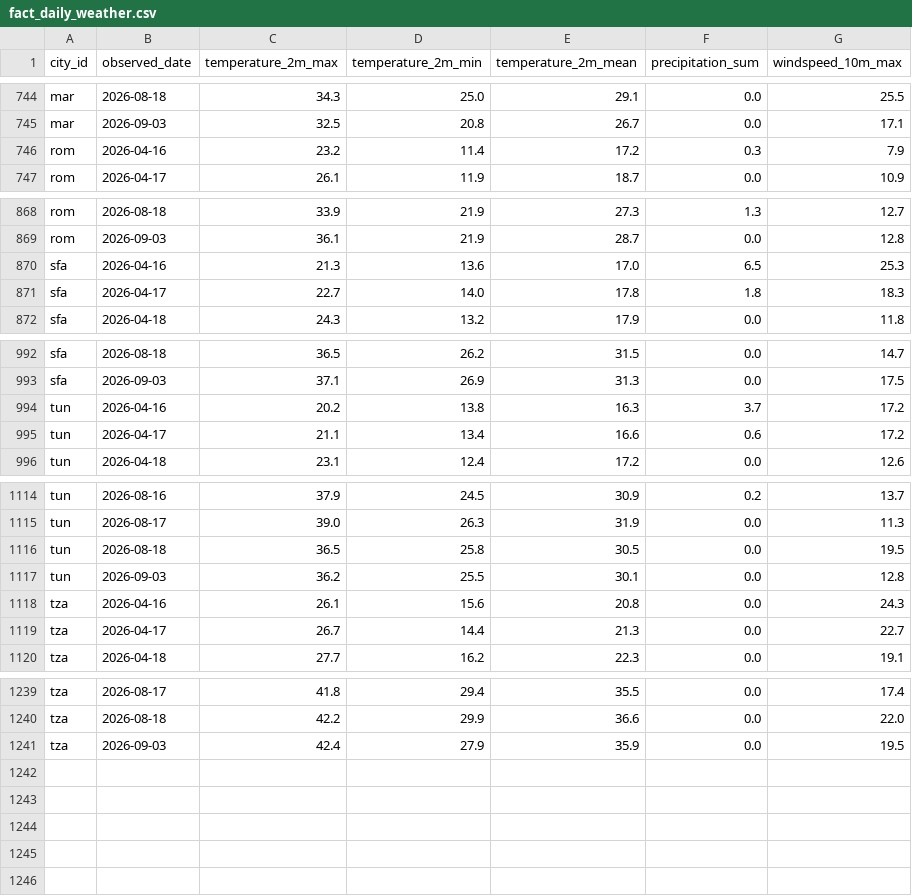
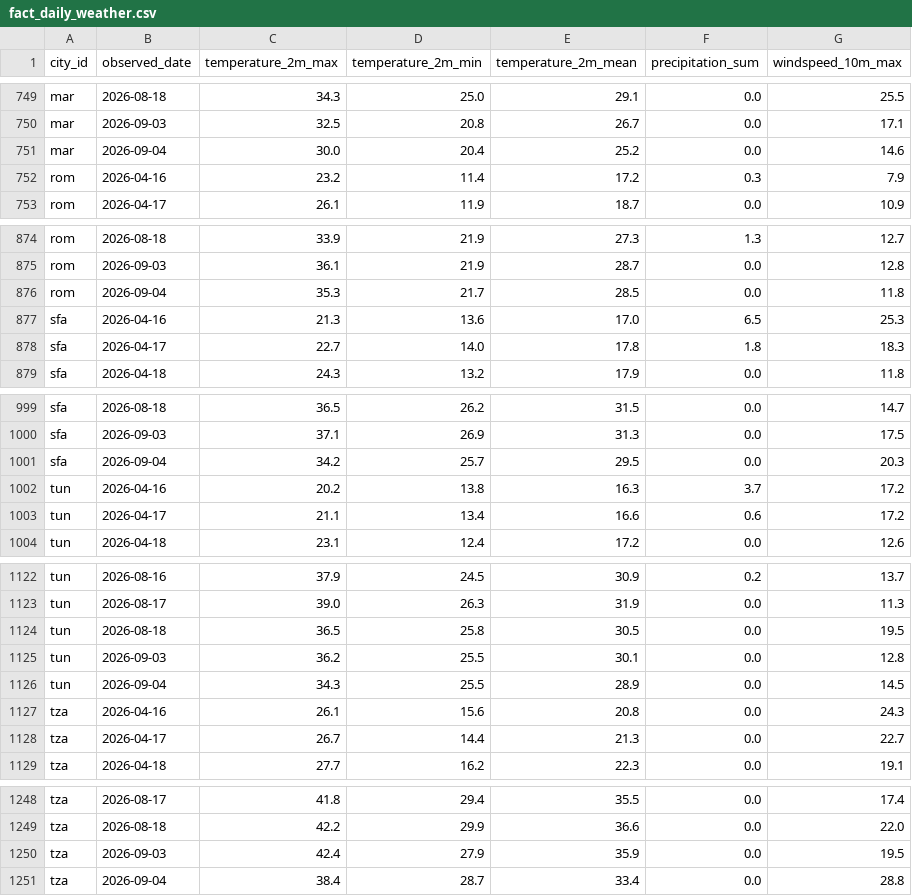
Before and after one commit to EyaAzzabi/daily-climate-pipeline, a CSV file: data/fact_daily_weather.csv, drawn as a sheet; only a part is shown, gaps mark what is left out; the diff covers the shown part only.

```diff
--- a/data/fact_daily_weather.csv
+++ b/data/fact_daily_weather.csv
@@ -745,2 +750,3 @@ mar,2026-08-18,34.3,25.0,29.1,0.0,25.5
 mar,2026-09-03,32.5,20.8,26.7,0.0,17.1
+mar,2026-09-04,30.0,20.4,25.2,0.0,14.6
 rom,2026-04-16,23.2,11.4,17.2,0.3,7.9
@@ -869,2 +875,3 @@ rom,2026-08-18,33.9,21.9,27.3,1.3,12.7
 rom,2026-09-03,36.1,21.9,28.7,0.0,12.8
+rom,2026-09-04,35.3,21.7,28.5,0.0,11.8
 sfa,2026-04-16,21.3,13.6,17.0,6.5,25.3
@@ -993,2 +1000,3 @@ sfa,2026-08-18,36.5,26.2,31.5,0.0,14.7
 sfa,2026-09-03,37.1,26.9,31.3,0.0,17.5
+sfa,2026-09-04,34.2,25.7,29.5,0.0,20.3
 tun,2026-04-16,20.2,13.8,16.3,3.7,17.2
@@ -1117,2 +1125,3 @@ tun,2026-08-18,36.5,25.8,30.5,0.0,19.5
 tun,2026-09-03,36.2,25.5,30.1,0.0,12.8
+tun,2026-09-04,34.3,25.5,28.9,0.0,14.5
 tza,2026-04-16,26.1,15.6,20.8,0.0,24.3
@@ -1241 +1250,2 @@ tza,2026-08-18,42.2,29.9,36.6,0.0,22.0
 tza,2026-09-03,42.4,27.9,35.9,0.0,19.5
+tza,2026-09-04,38.4,28.7,33.4,0.0,28.8
```
Also changed, not shown: 5 added rows elsewhere in this file, 4 other files.
